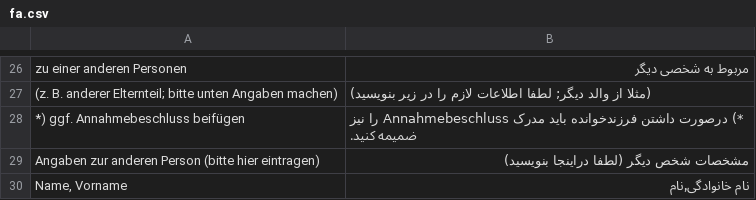
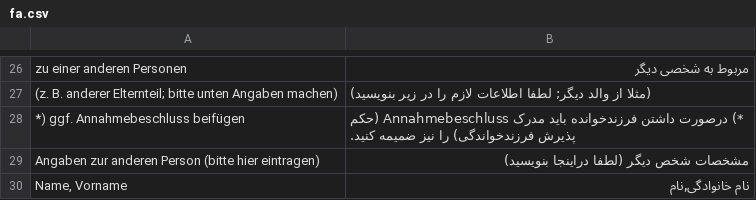
Before and after one commit to kub-berlin/formularprojekt, a CSV file: data/KG1/fa.csv, drawn as a sheet; only a part is shown, gaps mark what is left out; the diff covers the shown part only.

```diff
--- a/data/KG1/fa.csv
+++ b/data/KG1/fa.csv
@@ -27,3 +27,3 @@
 "(z. B. anderer Elternteil; bitte unten Angaben machen)","(مثلا از والد دیگر; لطفا اطلاعات لازم را در زیر بنویسید)"
-"*) ggf. Annahmebeschluss beifügen"," *) درصورت داشتن فرزندخوانده باید مدرک Annahmebeschluss را نیز ضمیمه کنید."
+"*) ggf. Annahmebeschluss beifügen"," *) درصورت داشتن فرزندخوانده باید مدرک Annahmebeschluss (حکم پذیرش فرزندخواندگی) را نیز ضمیمه کنید."
 "Angaben zur anderen Person (bitte hier eintragen)","مشخصات شخص دیگر (لطفا دراینجا بنویسید)"
```
Also changed, not shown: 2 edited cells elsewhere in this file, data/KG1/ru.csv, data/WBS-Einkommen/ru.csv, 2 other files.
